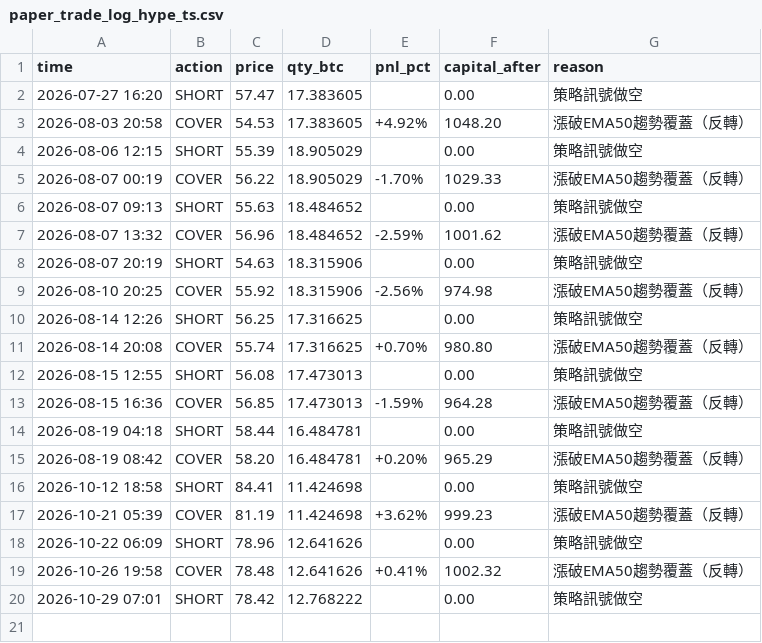
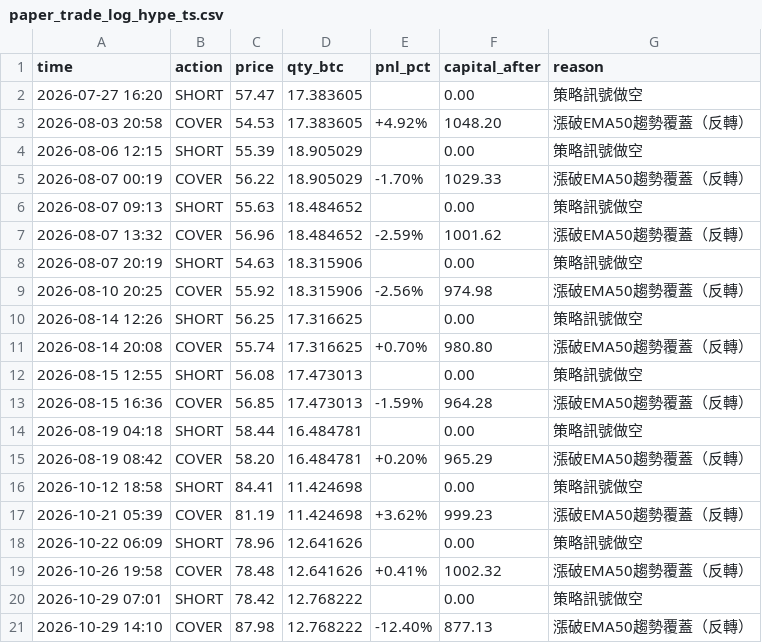
Before and after one commit to KevinYee-yee/btc-trading-bot, a CSV file: paper_trade_log_hype_ts.csv, drawn as a sheet; the diff names each change by its address in the sheet, - before the commit and + after, or states it on an @@ line.

```diff
--- a/paper_trade_log_hype_ts.csv
+++ b/paper_trade_log_hype_ts.csv
+row 21: 2026-10-29 14:10 | COVER | 87.98 | 12.768222 | -12.40% | 877.13 | 漲破EMA50趨勢覆蓋（反轉）
```
Also changed, not shown: 1 other file.
